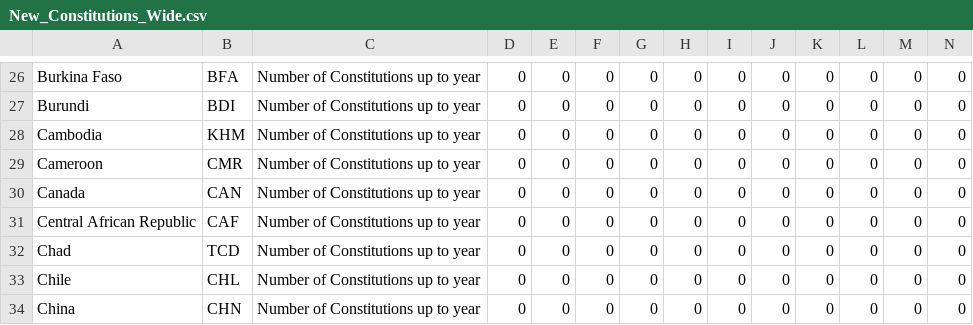
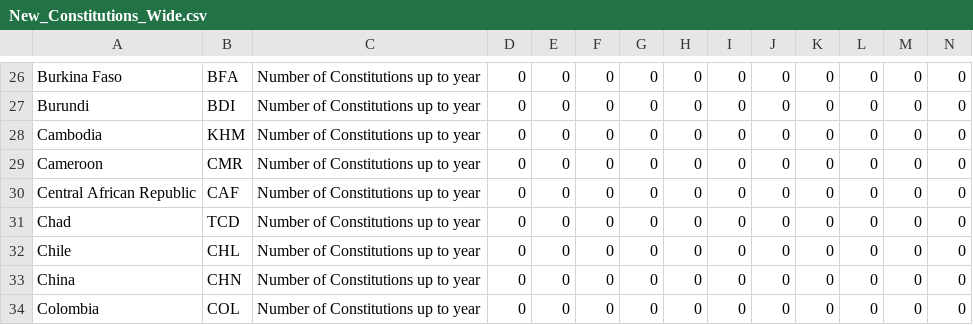
Before and after one commit to belamadrid/newconstwide, a CSV file: New_Constitutions_Wide.csv, drawn as a sheet; only a part is shown, gaps mark what is left out; the shorter side is filled out with more unchanged rows; rows hold the shown columns only; the diff names each change by its address in the sheet, - before the commit and + after, or states it on an @@ line.

Commit message:
Update New_Constitutions_Wide.csv

```diff
--- a/New_Constitutions_Wide.csv
+++ b/New_Constitutions_Wide.csv
-row 30: Canada | CAN | Number of Constitutions up to year | 0 | 0 | 0 | 0 | 0 | 0 | 0 | 0 | 0 | 0 | 0
```
